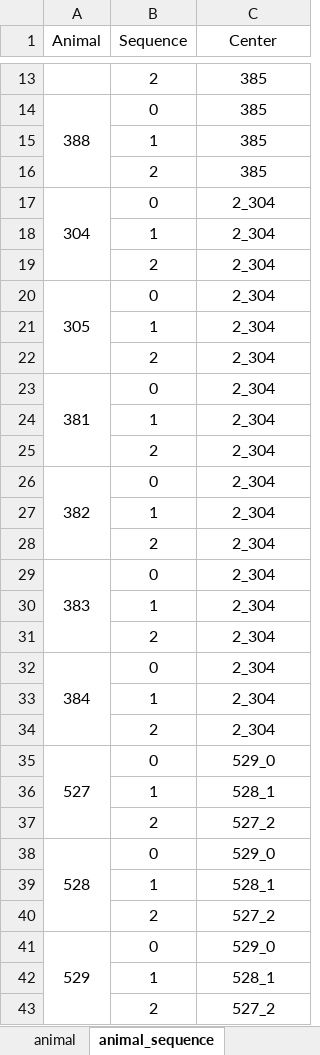
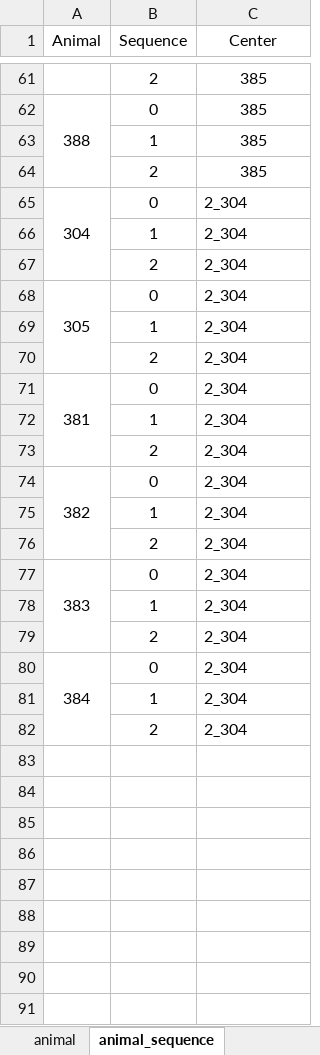
Before and after one commit to caniko/BiKiPy, an Excel workbook: ingress-workflow_examples/animal/OUL/metadata.xlsx, sheet animal_sequence, drawn as a sheet; only a part is shown, gaps mark what is left out; values as stored, in another font and other column widths than the file's, no borders; removed rows and columns are numbered as before the commit, all else as after; the diff covers the shown part only; the diff names each change by its address in the sheet, - before the commit and + after, or states it on an @@ line.

```diff
--- a/ingress-workflow_examples/animal/OUL/metadata.xlsx (sheet animal_sequence)
+++ b/ingress-workflow_examples/animal/OUL/metadata.xlsx (sheet animal_sequence)
-C65:C82 alignment: center
+C65:C82 alignment: left
-row 35: 527 | 0 | 529_0
-row 36:  | 1 | 528_1
-row 37:  | 2 | 527_2
-row 38: 528 | 0 | 529_0
-row 39:  | 1 | 528_1
-row 40:  | 2 | 527_2
-row 41: 529 | 0 | 529_0
-row 42:  | 1 | 528_1
-row 43:  | 2 | 527_2
```
Also changed, not shown: 48 added rows and 24 removed rows elsewhere in this sheet, sheet animal, 34 other files.
